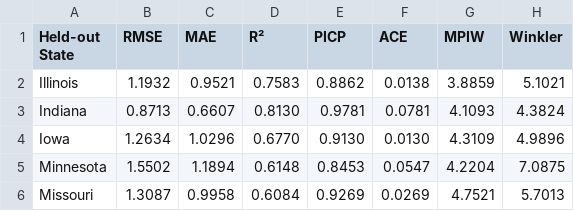
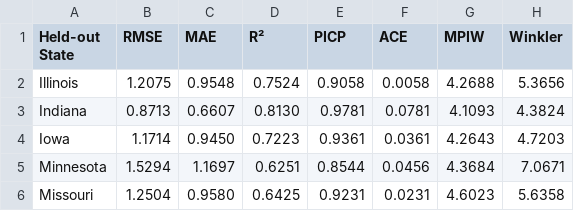
Before and after one commit to Karthikreddy1010/CropFusion, a CSV file: outputs_master/reports/loso_summary.csv, drawn as a sheet; only a part is shown; the diff covers the shown part only.

```diff
--- a/outputs_master/reports/loso_summary.csv
+++ b/outputs_master/reports/loso_summary.csv
@@ -1,6 +1,6 @@
 Held-out State,RMSE,MAE,R²,PICP,ACE,MPIW,Winkler
-Illinois,1.1932,0.9521,0.7583,0.8862,0.0138,3.8859,5.1021
+Illinois,1.2075,0.9548,0.7524,0.9058,0.0058,4.2688,5.3656
 Indiana,0.8713,0.6607,0.8130,0.9781,0.0781,4.1093,4.3824
-Iowa,1.2634,1.0296,0.6770,0.9130,0.0130,4.3109,4.9896
-Minnesota,1.5502,1.1894,0.6148,0.8453,0.0547,4.2204,7.0875
-Missouri,1.3087,0.9958,0.6084,0.9269,0.0269,4.7521,5.7013
+Iowa,1.1714,0.9450,0.7223,0.9361,0.0361,4.2643,4.7203
+Minnesota,1.5294,1.1697,0.6251,0.8544,0.0456,4.3684,7.0671
+Missouri,1.2504,0.9580,0.6425,0.9231,0.0231,4.6023,5.6358
```
Also changed, not shown: 28 edited cells elsewhere in this file, outputs_master/reports/loso_calibration_diagnostics.csv, outputs_master/reports/loso_ensemble_weight_search.csv, 22 other files.
